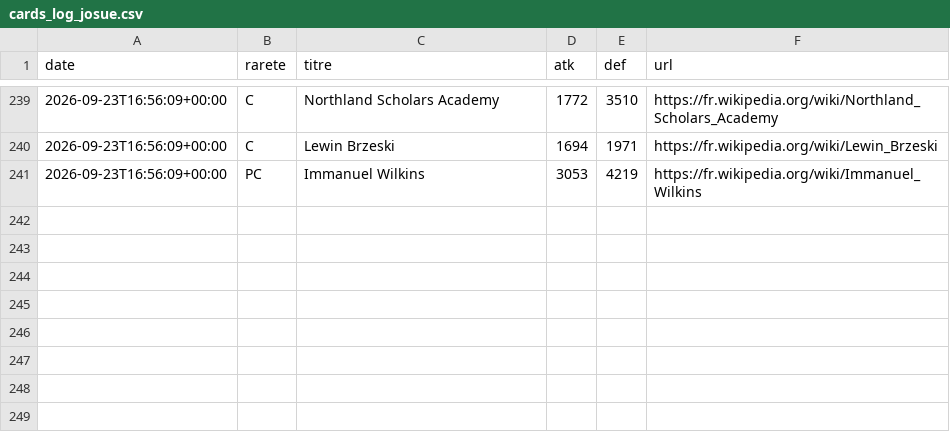
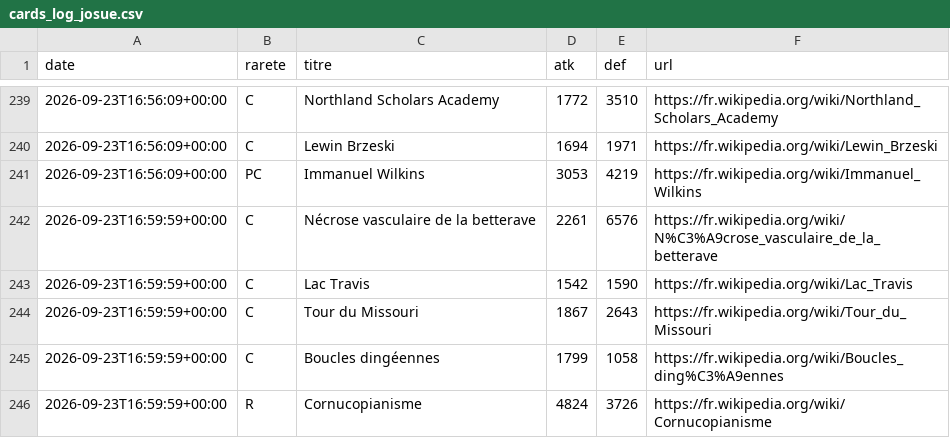
Before and after one commit to Josue-Baquero/WikiMasters, a CSV file: cards_log_josue.csv, drawn as a sheet; only a part is shown, gaps mark what is left out; the diff names each change by its address in the sheet, - before the commit and + after, or states it on an @@ line.

```diff
--- a/cards_log_josue.csv
+++ b/cards_log_josue.csv
+row 242: 2026-09-23T16:59:59+00:00 | C | Nécrose vasculaire de la betterave | 2261 | 6576 | https://fr.wikipedia.org/wiki/N%C3%A9crose_vasculaire_de_la_betterave
+row 243: 2026-09-23T16:59:59+00:00 | C | Lac Travis | 1542 | 1590 | https://fr.wikipedia.org/wiki/Lac_Travis
+row 244: 2026-09-23T16:59:59+00:00 | C | Tour du Missouri | 1867 | 2643 | https://fr.wikipedia.org/wiki/Tour_du_Missouri
+row 245: 2026-09-23T16:59:59+00:00 | C | Boucles dingéennes | 1799 | 1058 | https://fr.wikipedia.org/wiki/Boucles_ding%C3%A9ennes
+row 246: 2026-09-23T16:59:59+00:00 | R | Cornucopianisme | 4824 | 3726 | https://fr.wikipedia.org/wiki/Cornucopianisme
```
Also changed, not shown: collection_josue.csv.
